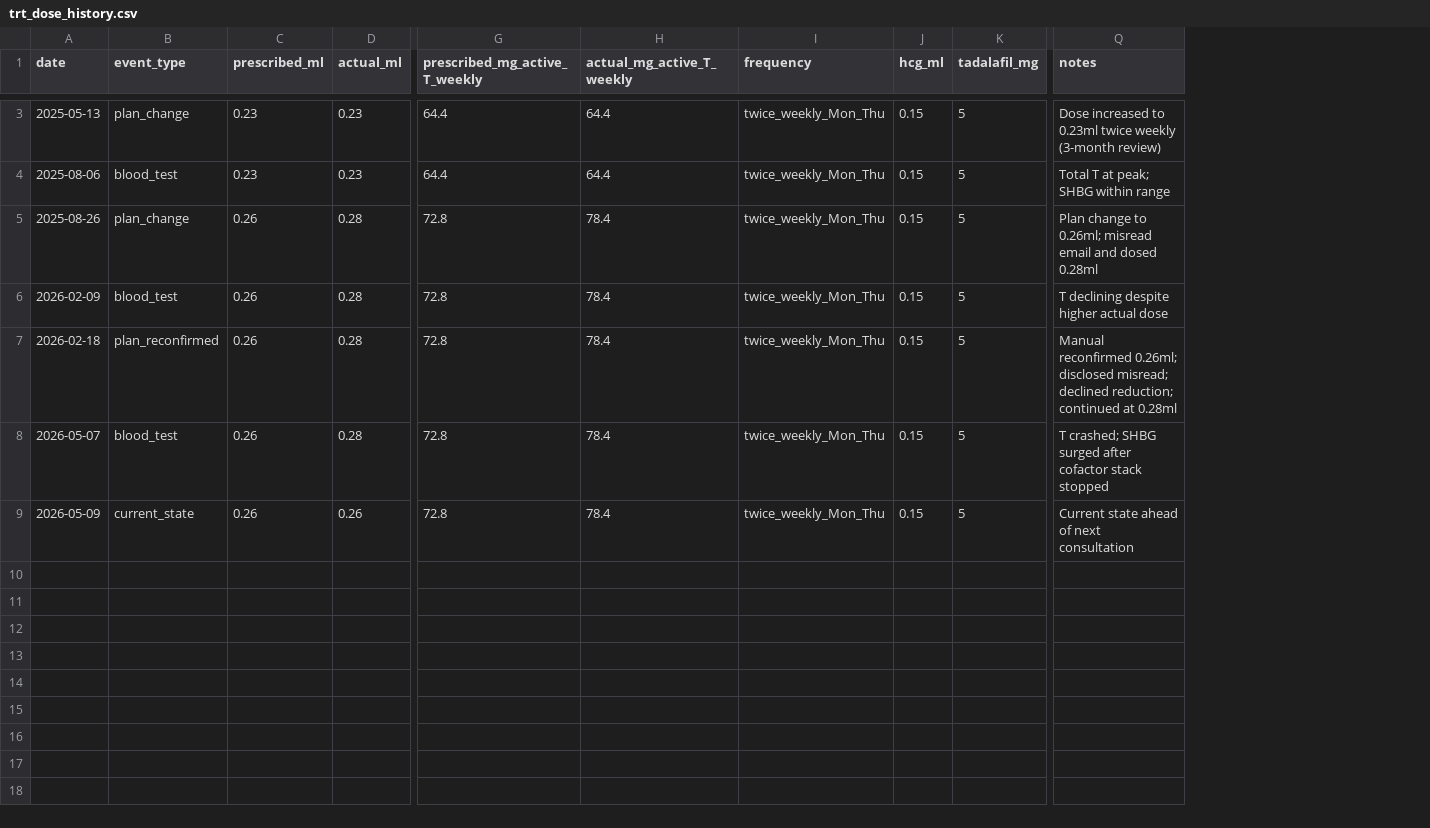
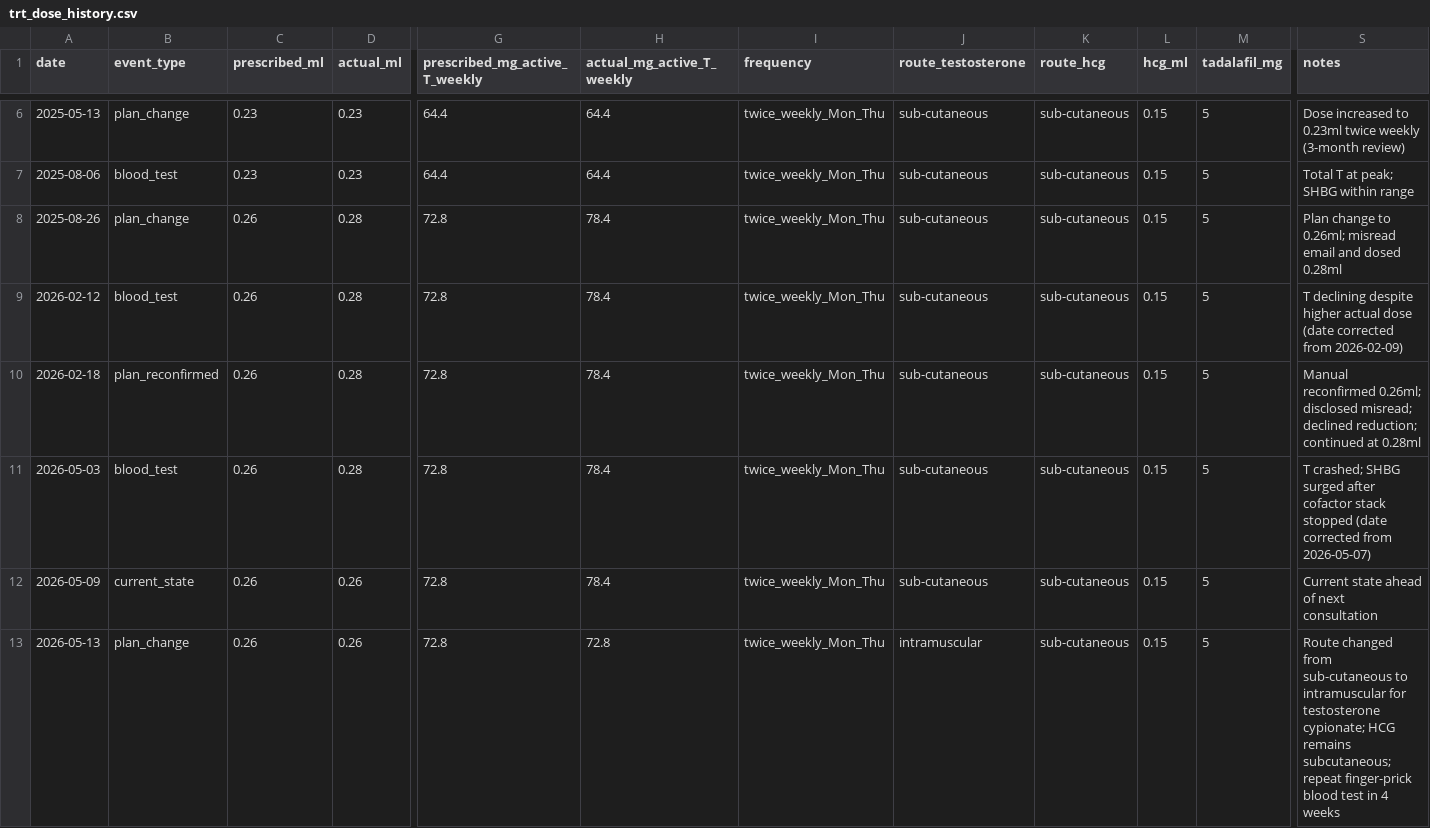
Before and after one commit to marcus-furius/health-intel, a CSV file: data/raw/trt/trt_dose_history.csv, drawn as a sheet; only a part is shown, gaps mark what is left out; addresses are those after the commit; rows hold the shown columns only; the diff covers the shown part only; the diff names each change by its address in the sheet, - before the commit and + after, or states it on an @@ line.

```diff
--- a/data/raw/trt/trt_dose_history.csv
+++ b/data/raw/trt/trt_dose_history.csv
+column J (route_testosterone), rows 6-12: all sub-cutaneous
+column K (route_hcg), rows 6-12: all sub-cutaneous
-A9 (date): 2026-02-09
+A9 (date): 2026-02-12
-S9 (notes): …actual dose
+S9 (notes): …actual dose (date corrected from 2026-02-09)
-A11 (date): 2026-05-07
+A11 (date): 2026-05-03
-S11 (notes): …stack stopped
+S11 (notes): …stack stopped (date corrected from 2026-05-07)
+row 13: 2026-05-13 | plan_change | 0.26 | 0.26 | 72.8 | 72.8 | twice_weekly_Mon_Thu | intramuscular | sub-cutaneous | 0.15 | 5 | Route changed from sub-cutaneous to intramuscular for testosterone cypionate; HCG remains subcutaneous; repeat finger-prick blood test in 4 weeks
```
Also changed, not shown: 3 added rows elsewhere in this file, 3 other files.
